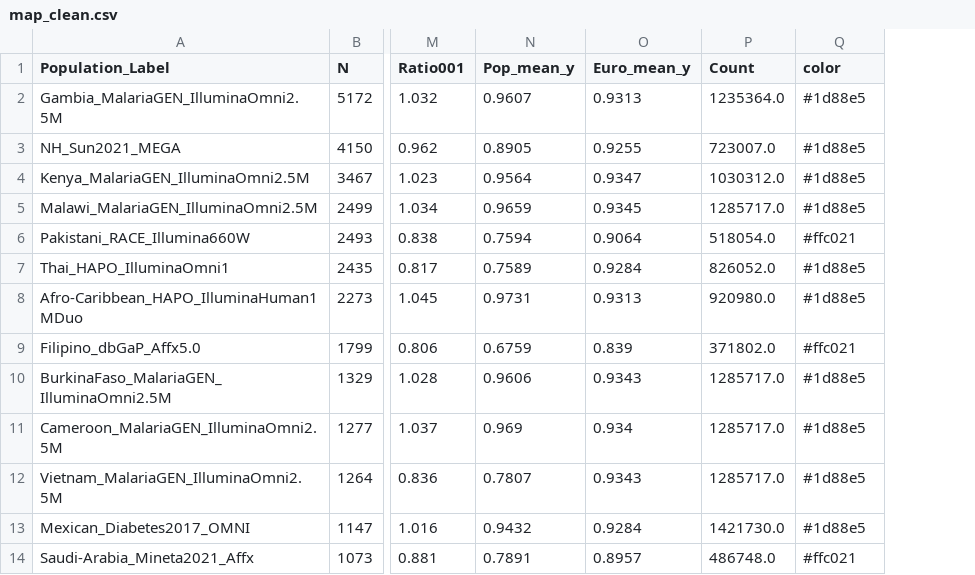
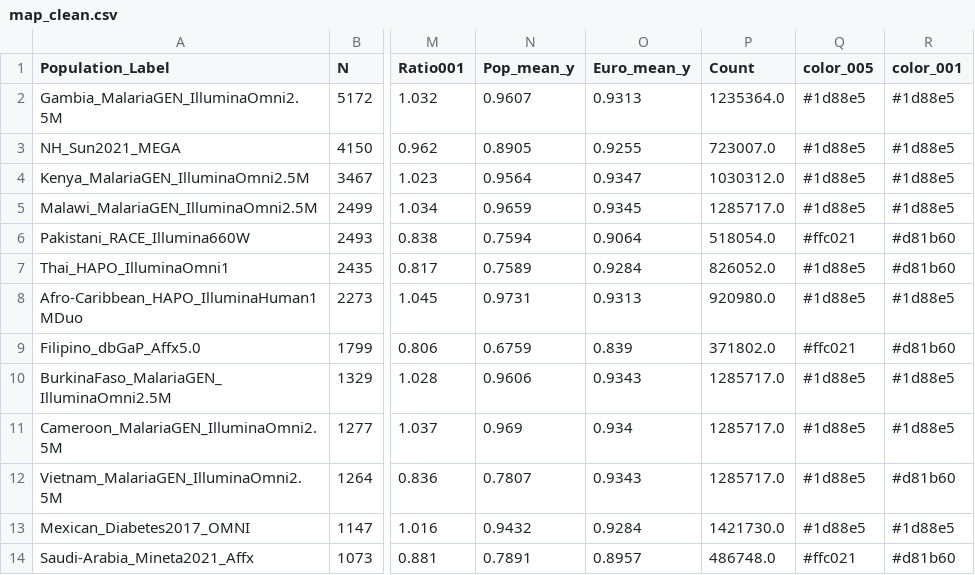
Before and after one commit to jlcah5/jlcah5.github.io, a CSV file: iaw/map_clean.csv, drawn as a sheet; only a part is shown, gaps mark what is left out; the diff names each change by its address in the sheet, - before the commit and + after, or states it on an @@ line.

```diff
--- a/iaw/map_clean.csv
+++ b/iaw/map_clean.csv
+column R (color_001), rows 2-14: #1d88e5 | #1d88e5 | #1d88e5 | #1d88e5 | #d81b60 | #d81b60 | #1d88e5 | #d81b60 | #1d88e5 | #1d88e5 | #d81b60 | #1d88e5 | #d81b60
-Q1: color
+Q1: color_005
```
Also changed, not shown: 2 other files.
